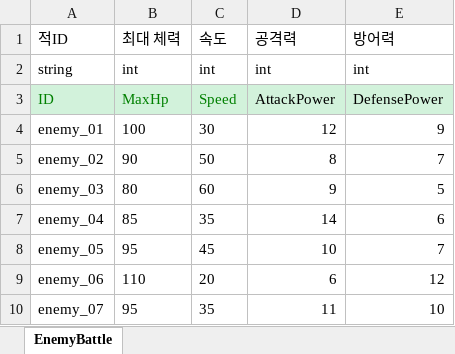
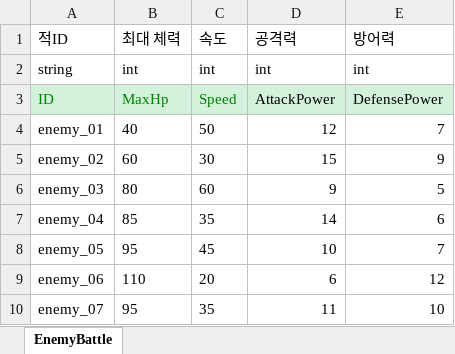
Before and after one commit to OZ-ACE/ACE, an Excel workbook: JsonConverter/ExcelFiles/EnemyBattle.xlsx, sheet EnemyBattle, drawn as a sheet; values as stored, in another font and other column widths than the file's, no borders; the diff names each change by its address in the sheet, - before the commit and + after, or states it on an @@ line.

Commit message:
[feat] 적 이름 및 스킬 데이터 정리
- enemy_01 표시 이름을 블랙가드 병사로 변경
- enemy_02 표시 이름을 센티널로 변경
- 블랙가드 병사와 센티널의 스킬 이름 및 설명 수정
- 변경된 Enemy 및 EnemySkill JSON 데이터 반영
- EnemyBattle 데이터 수정

```diff
--- a/JsonConverter/ExcelFiles/EnemyBattle.xlsx (sheet EnemyBattle)
+++ b/JsonConverter/ExcelFiles/EnemyBattle.xlsx (sheet EnemyBattle)
-B4 (최대 체력): 100
+B4 (최대 체력): 40
-C4 (속도): 30
+C4 (속도): 50
-E4 (방어력): 9
+E4 (방어력): 7
-B5 (최대 체력): 90
+B5 (최대 체력): 60
-C5 (속도): 50
+C5 (속도): 30
-D5 (공격력): 8
+D5 (공격력): 15
-E5 (방어력): 7
+E5 (방어력): 9
```
Also changed, not shown: JsonConverter/ExcelFiles/EnemyBasic.xlsx, JsonConverter/ExcelFiles/EnemySkill.xlsx, 3 other files.
